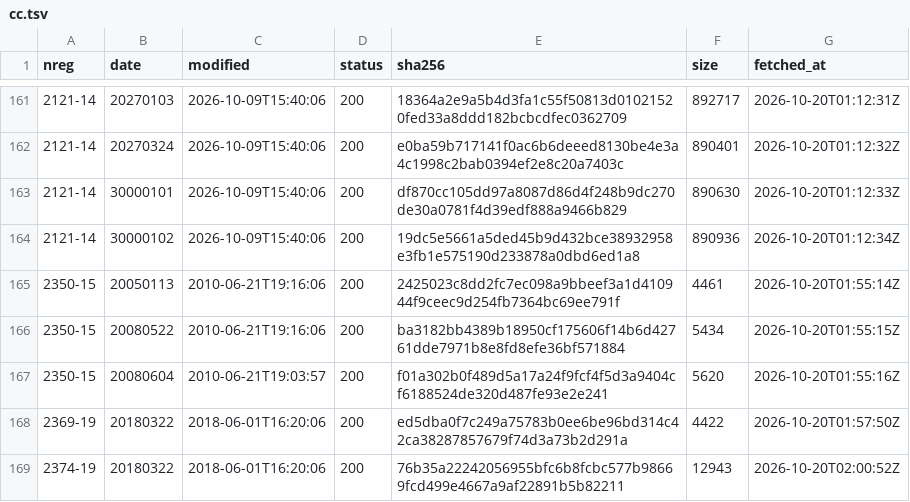
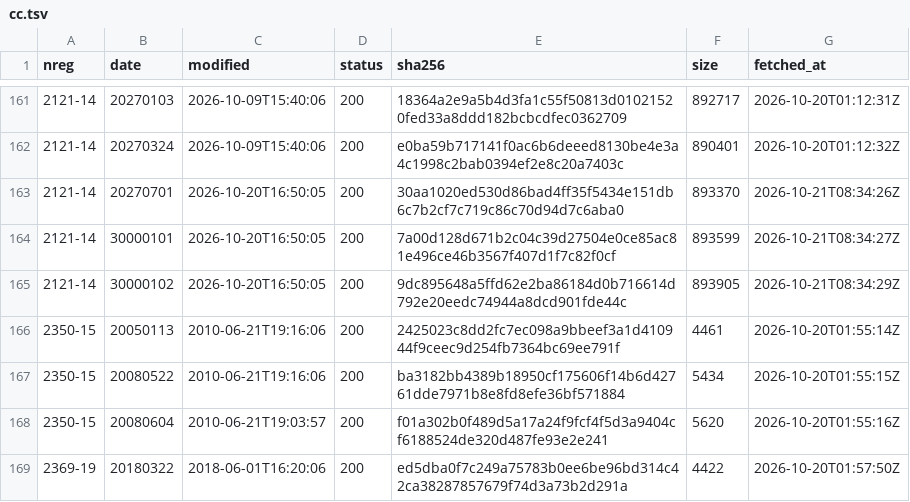
Before and after one commit to chelokot/legalize-ua, a TSV file: raw/manifest/cc.tsv, drawn as a sheet; only a part is shown, gaps mark what is left out; the shorter side is filled out with more unchanged rows.

```diff
--- a/raw/manifest/cc.tsv
+++ b/raw/manifest/cc.tsv
@@ -162,4 +162,5 @@ nreg	date	modified	status	sha256	size	fetched_at
 2121-14	20270324	2026-10-09T15:40:06	200	e0ba59b717141f0ac6b6deeed8130be4e3a4c1998c2bab0394ef2e8c20a7403c	890401	2026-10-20T01:12:32Z
-2121-14	30000101	2026-10-09T15:40:06	200	df870cc105dd97a8087d86d4f248b9dc270de30a0781f4d39edf888a9466b829	890630	2026-10-20T01:12:33Z
-2121-14	30000102	2026-10-09T15:40:06	200	19dc5e5661a5ded45b9d432bce38932958e3fb1e575190d233878a0dbd6ed1a8	890936	2026-10-20T01:12:34Z
+2121-14	20270701	2026-10-20T16:50:05	200	30aa1020ed530d86bad4ff35f5434e151db6c7b2cf7c719c86c70d94d7c6aba0	893370	2026-10-21T08:34:26Z
+2121-14	30000101	2026-10-20T16:50:05	200	7a00d128d671b2c04c39d27504e0ce85ac81e496ce46b3567f407d1f7c82f0cf	893599	2026-10-21T08:34:27Z
+2121-14	30000102	2026-10-20T16:50:05	200	9dc895648a5ffd62e2ba86184d0b716614d792e20eedc74944a8dcd901fde44c	893905	2026-10-21T08:34:29Z
 2350-15	20050113	2010-06-21T19:16:06	200	2425023c8dd2fc7ec098a9bbeef3a1d410944f9ceec9d254fb7364bc69ee791f	4461	2026-10-20T01:55:14Z
```
Also changed, not shown: raw/manifest/9c.tsv, raw/manifest/bd.tsv, 34 other files.
